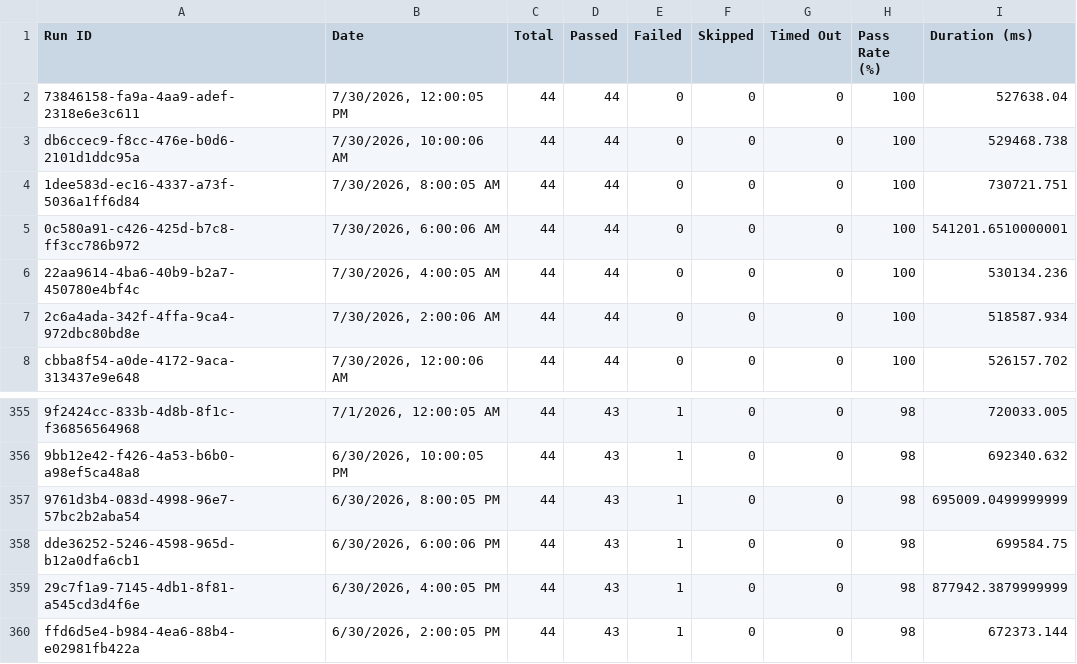
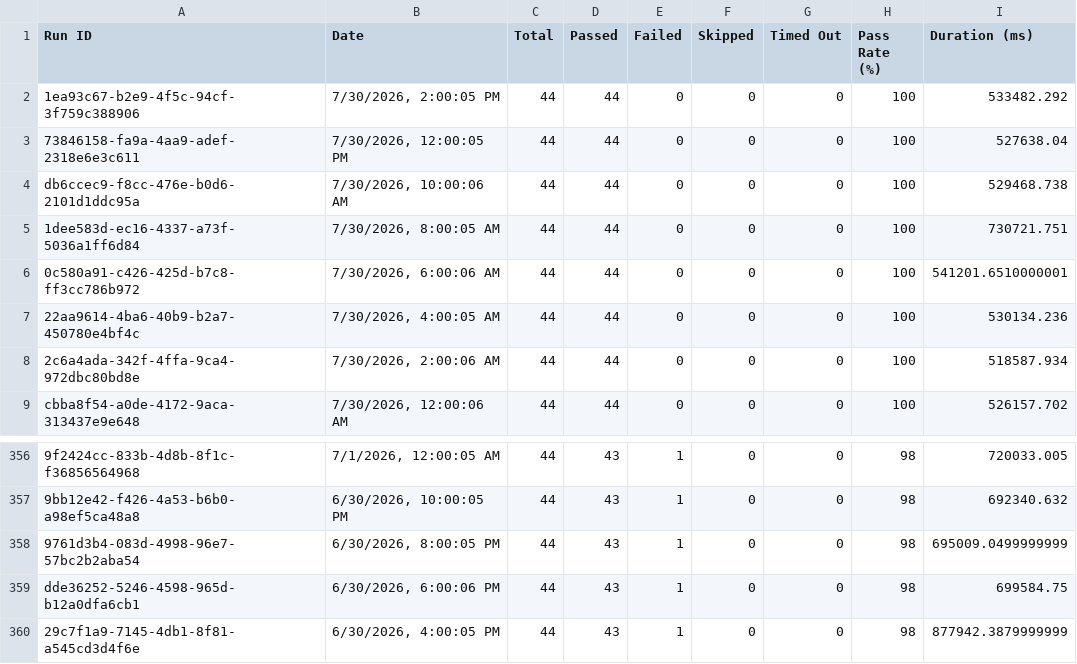
Before and after one commit to Shunyalabsai/console-automation, a CSV file: docs/exports/all-runs-summary.csv, drawn as a sheet; only a part is shown, gaps mark what is left out; removed rows and columns are numbered as before the commit, all else as after; the diff names each change by its address in the sheet, - before the commit and + after, or states it on an @@ line.

```diff
--- a/docs/exports/all-runs-summary.csv
+++ b/docs/exports/all-runs-summary.csv
+row 2: 1ea93c67-b2e9-4f5c-94cf-3f759c388906 | 7/30/2026, 2:00:05 PM | 44 | 44 | 0 | 0 | 0 | 100 | 533482.292
-row 360: ffd6d5e4-b984-4ea6-88b4-e02981fb422a | 6/30/2026, 2:00:05 PM | 44 | 43 | 1 | 0 | 0 | 98 | 672373.144
```
Also changed, not shown: docs/exports/current-run.csv, 2 other files.
